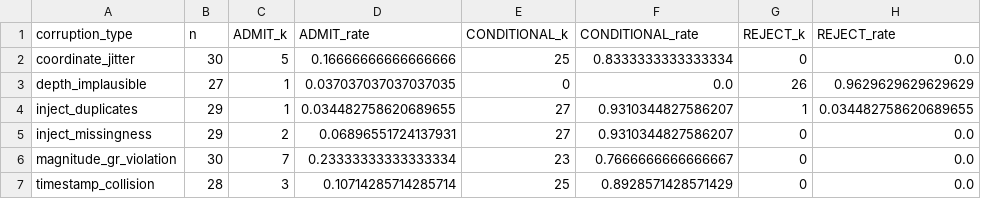
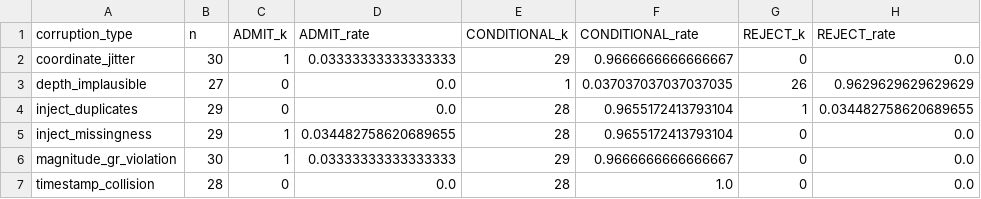
Before and after one commit to NattakittiP/Data-Certify, a CSV file: calibration/group_b_reports/three_way_matrix_by_corruption_type.csv, drawn as a sheet.

```diff
--- a/calibration/group_b_reports/three_way_matrix_by_corruption_type.csv
+++ b/calibration/group_b_reports/three_way_matrix_by_corruption_type.csv
@@ -1,7 +1,7 @@
 corruption_type,n,ADMIT_k,ADMIT_rate,CONDITIONAL_k,CONDITIONAL_rate,REJECT_k,REJECT_rate
-coordinate_jitter,30,5,0.16666666666666666,25,0.8333333333333334,0,0.0
-depth_implausible,27,1,0.037037037037037035,0,0.0,26,0.9629629629629629
-inject_duplicates,29,1,0.034482758620689655,27,0.9310344827586207,1,0.034482758620689655
-inject_missingness,29,2,0.06896551724137931,27,0.9310344827586207,0,0.0
-magnitude_gr_violation,30,7,0.23333333333333334,23,0.7666666666666667,0,0.0
-timestamp_collision,28,3,0.10714285714285714,25,0.8928571428571429,0,0.0
+coordinate_jitter,30,1,0.03333333333333333,29,0.9666666666666667,0,0.0
+depth_implausible,27,0,0.0,1,0.037037037037037035,26,0.9629629629629629
+inject_duplicates,29,0,0.0,28,0.9655172413793104,1,0.034482758620689655
+inject_missingness,29,1,0.034482758620689655,28,0.9655172413793104,0,0.0
+magnitude_gr_violation,30,1,0.03333333333333333,29,0.9666666666666667,0,0.0
+timestamp_collision,28,0,0.0,28,1.0,0,0.0
```
Also changed, not shown: calibration/group_b_reports/ablation_mechanism.csv, calibration/group_b_reports/ablation_weight_variants.csv, 24 other files.
